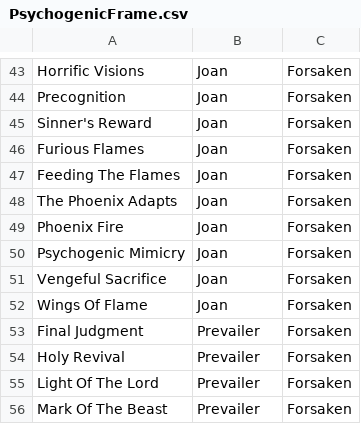
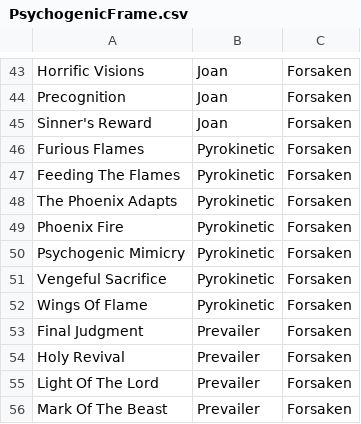
Before and after one commit to MPBeholder/shiny_samarian, a CSV file: misc/PsychogenicFrame.csv, drawn as a sheet; only a part is shown, gaps mark what is left out.

Commit message:
Update to include Upgrade and Psychogenics on FULL markdown document.

```diff
--- a/misc/PsychogenicFrame.csv
+++ b/misc/PsychogenicFrame.csv
@@ -45,9 +45,9 @@ Precognition,Joan,Forsaken
 Sinner's Reward,Joan,Forsaken
-Furious Flames,Joan,Forsaken
-Feeding The Flames,Joan,Forsaken
-The Phoenix Adapts,Joan,Forsaken
-Phoenix Fire,Joan,Forsaken
-Psychogenic Mimicry,Joan,Forsaken
-Vengeful Sacrifice,Joan,Forsaken
-Wings Of Flame,Joan,Forsaken
+Furious Flames,Pyrokinetic,Forsaken
+Feeding The Flames,Pyrokinetic,Forsaken
+The Phoenix Adapts,Pyrokinetic,Forsaken
+Phoenix Fire,Pyrokinetic,Forsaken
+Psychogenic Mimicry,Pyrokinetic,Forsaken
+Vengeful Sacrifice,Pyrokinetic,Forsaken
+Wings Of Flame,Pyrokinetic,Forsaken
 Final Judgment,Prevailer,Forsaken
```
Also changed, not shown: misc/SamarianFrame.csv, misc/UpgradeFrame.csv, 3 other files.
